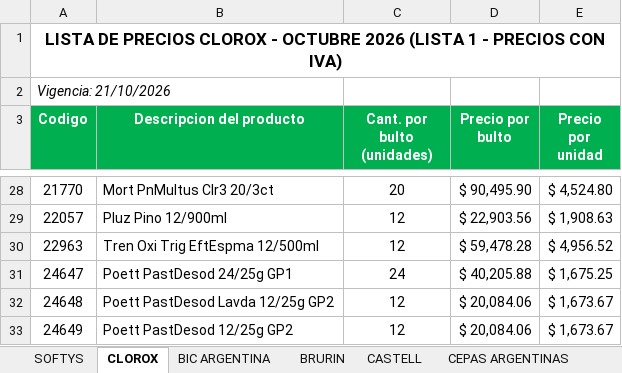
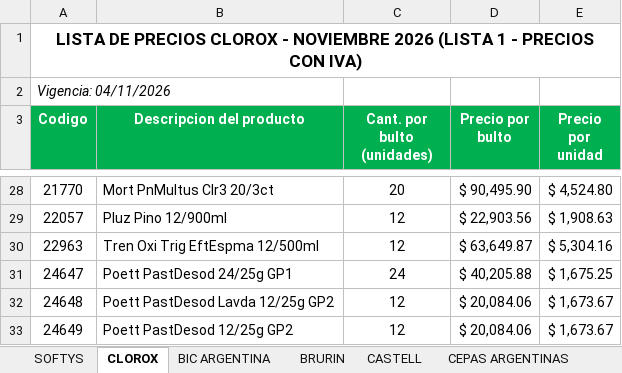
Before and after one commit to 1605-83/Lista-Precios-Octubre-2026, an Excel workbook: Listas de precios LP - ELEBES.xlsx, sheet CLOROX, drawn as a sheet; only a part is shown, gaps mark what is left out; values as stored, in another font and other column widths than the file's, no borders; the diff names each change by its address in the sheet, - before the commit and + after, or states it on an @@ line.

```diff
--- a/Listas de precios LP - ELEBES.xlsx (sheet CLOROX)
+++ b/Listas de precios LP - ELEBES.xlsx (sheet CLOROX)
-A1 (Codigo): …CLOROX - OCTUBRE 2026 (LISTA…
+A1 (Codigo): …CLOROX - NOVIEMBRE 2026 (LISTA…
-A2 (Codigo): Vigencia: 21/10/2026
+A2 (Codigo): Vigencia: 04/11/2026
-D30 (Precio por bulto): $ 59,478.28
+D30 (Precio por bulto): $ 63,649.87
-E30 (Precio por unidad): $ 4,956.52
+E30 (Precio por unidad): $ 5,304.16
```
Also changed, not shown: sheet CASTELL, 6 other files.
